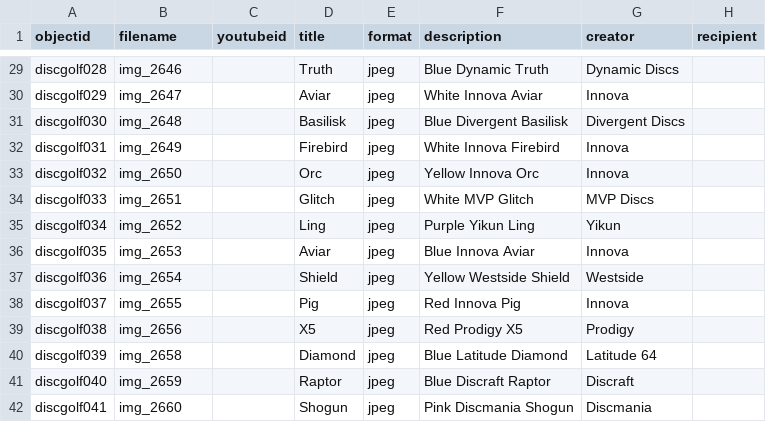
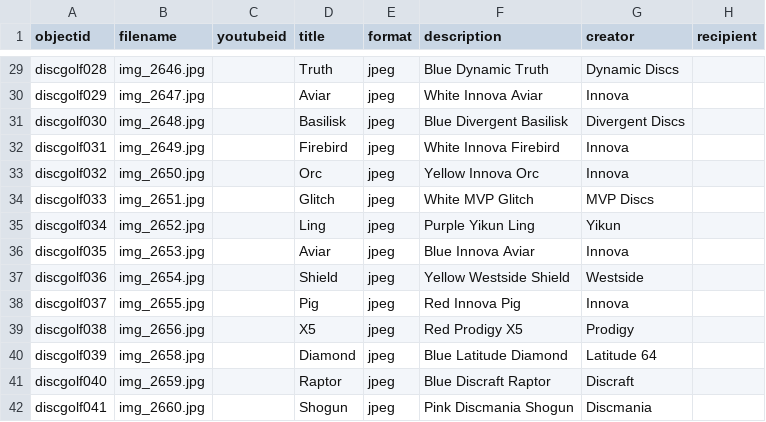
Before and after one commit to LSIS5830-2024Spring/johnnyshanahansandbox, a CSV file: _data/discmetadata.csv, drawn as a sheet; only a part is shown, gaps mark what is left out; the diff covers the shown part only; the diff names each change by its address in the sheet, - before the commit and + after, or states it on an @@ line.

```diff
--- a/_data/discmetadata.csv
+++ b/_data/discmetadata.csv
-B29 (filename): img_2646
+B29 (filename): img_2646.jpg
-B30 (filename): img_2647
+B30 (filename): img_2647.jpg
-B31 (filename): img_2648
+B31 (filename): img_2648.jpg
-B32 (filename): img_2649
+B32 (filename): img_2649.jpg
-B33 (filename): img_2650
+B33 (filename): img_2650.jpg
-B34 (filename): img_2651
+B34 (filename): img_2651.jpg
-B35 (filename): img_2652
+B35 (filename): img_2652.jpg
-B36 (filename): img_2653
+B36 (filename): img_2653.jpg
-B37 (filename): img_2654
+B37 (filename): img_2654.jpg
-B38 (filename): img_2655
+B38 (filename): img_2655.jpg
-B39 (filename): img_2656
+B39 (filename): img_2656.jpg
-B40 (filename): img_2658
+B40 (filename): img_2658.jpg
-B41 (filename): img_2659
+B41 (filename): img_2659.jpg
-B42 (filename): img_2660
+B42 (filename): img_2660.jpg
```
Also changed, not shown: 27 edited cells elsewhere in this file.
